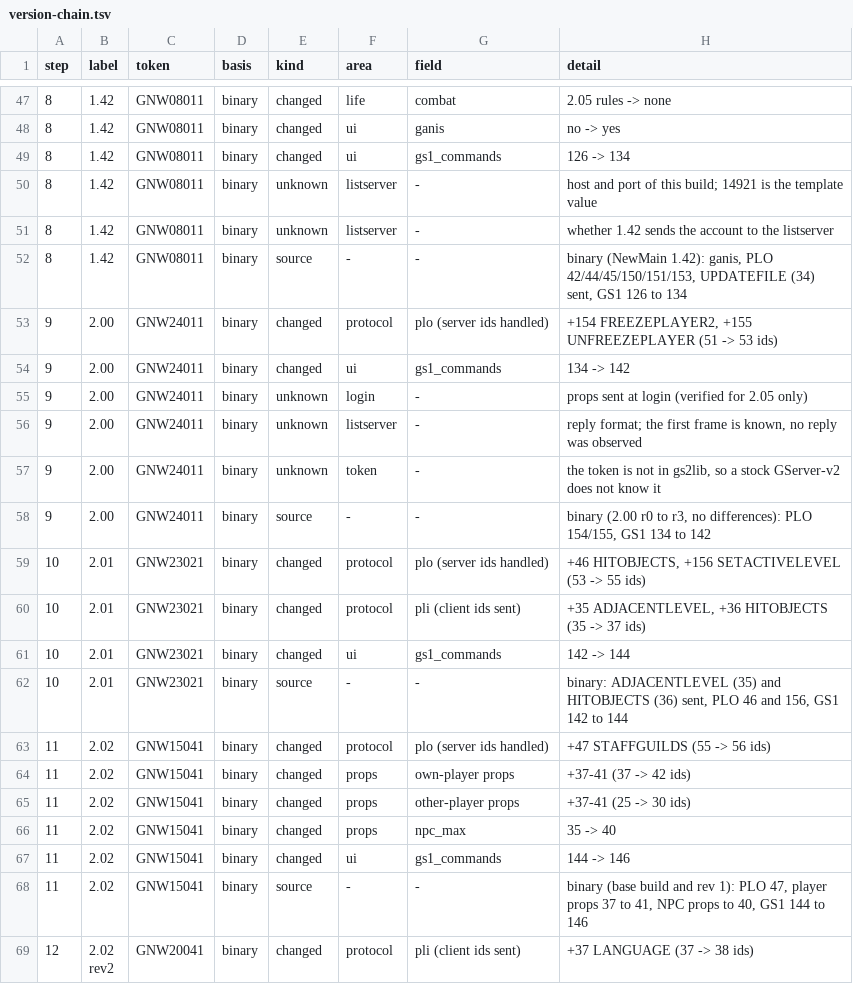
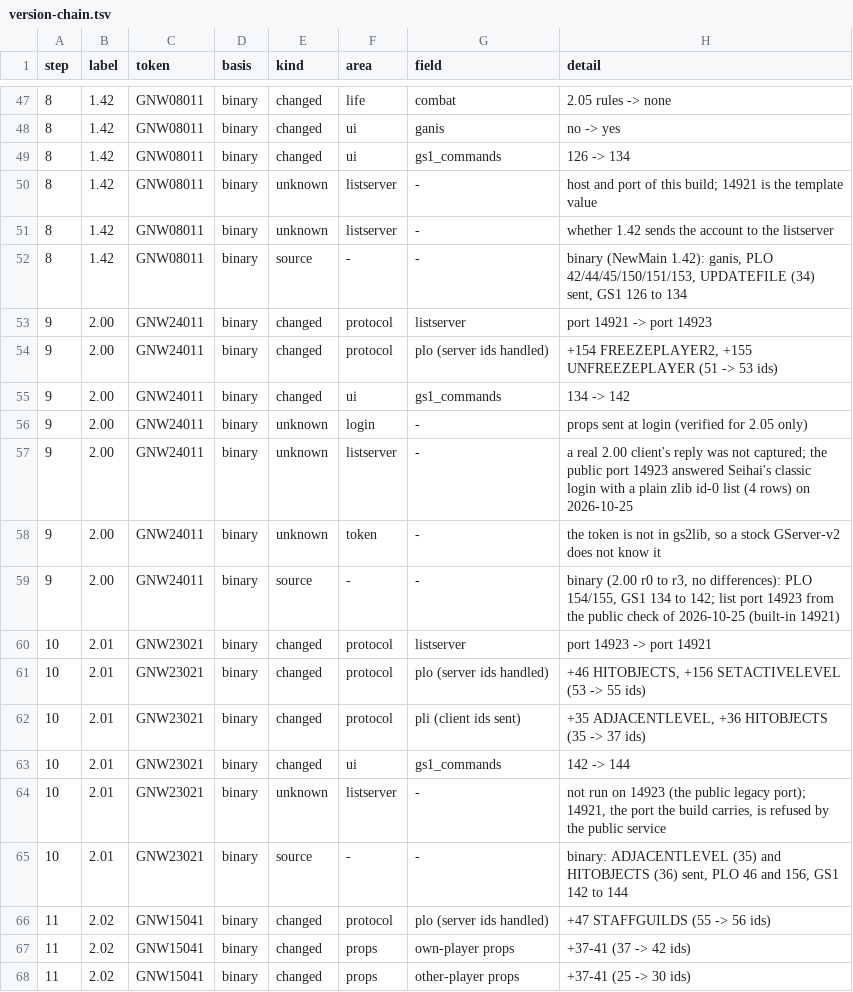
Before and after one commit to squirelworks/seihai, a TSV file: documentation/version-chain.tsv, drawn as a sheet; only a part is shown, gaps mark what is left out; the shorter side is filled out with more unchanged rows.

Commit message:
2.00 profile: default list port 14923 (legacy support port); 2.01-2.05 stay on 14921

```diff
--- a/documentation/version-chain.tsv
+++ b/documentation/version-chain.tsv
@@ -52,2 +52,3 @@ step	label	token	basis	kind	area	field	detail
 8	1.42	GNW08011	binary	source	-	-	binary (NewMain 1.42): ganis, PLO 42/44/45/150/151/153, UPDATEFILE (34) sent, GS1 126 to 134
+9	2.00	GNW24011	binary	changed	protocol	listserver	port 14921 -> port 14923
 9	2.00	GNW24011	binary	changed	protocol	plo (server ids handled)	+154 FREEZEPLAYER2, +155 UNFREEZEPLAYER (51 -> 53 ids)
@@ -55,5 +56,6 @@ step	label	token	basis	kind	area	field	detail
 9	2.00	GNW24011	binary	unknown	login	-	props sent at login (verified for 2.05 only)
-9	2.00	GNW24011	binary	unknown	listserver	-	reply format; the first frame is known, no reply was observed
+9	2.00	GNW24011	binary	unknown	listserver	-	a real 2.00 client's reply was not captured; the public port 14923 answered Seihai's classic login with a plain zlib id-0 list (4 rows) on 2026-10-25
 9	2.00	GNW24011	binary	unknown	token	-	the token is not in gs2lib, so a stock GServer-v2 does not know it
-9	2.00	GNW24011	binary	source	-	-	binary (2.00 r0 to r3, no differences): PLO 154/155, GS1 134 to 142
+9	2.00	GNW24011	binary	source	-	-	binary (2.00 r0 to r3, no differences): PLO 154/155, GS1 134 to 142; list port 14923 from the public check of 2026-10-25 (built-in 14921)
+10	2.01	GNW23021	binary	changed	protocol	listserver	port 14923 -> port 14921
 10	2.01	GNW23021	binary	changed	protocol	plo (server ids handled)	+46 HITOBJECTS, +156 SETACTIVELEVEL (53 -> 55 ids)
@@ -61,2 +63,3 @@ step	label	token	basis	kind	area	field	detail
 10	2.01	GNW23021	binary	changed	ui	gs1_commands	142 -> 144
+10	2.01	GNW23021	binary	unknown	listserver	-	not run on 14923 (the public legacy port); 14921, the port the build carries, is refused by the public service
 10	2.01	GNW23021	binary	source	-	-	binary: ADJACENTLEVEL (35) and HITOBJECTS (36) sent, PLO 46 and 156, GS1 142 to 144
```
Also changed, not shown: client/src/protocol/profile_toml.tsv, 7 other files.
